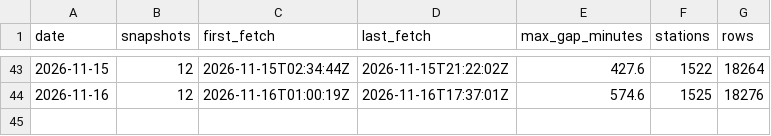
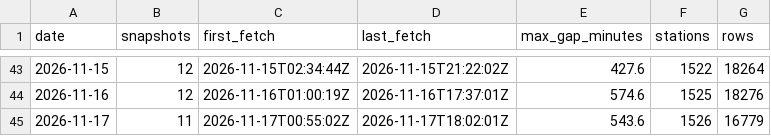
Before and after one commit to tibzsecondaire/velib-data, a CSV file: daily/index.csv, drawn as a sheet; only a part is shown, gaps mark what is left out; the diff names each change by its address in the sheet, - before the commit and + after, or states it on an @@ line.

```diff
--- a/daily/index.csv
+++ b/daily/index.csv
+row 45: 2026-11-17 | 11 | 2026-11-17T00:55:02Z | 2026-11-17T18:02:01Z | 543.6 | 1526 | 16779
```
Also changed, not shown: stations/station_information.csv, 1 other file.
